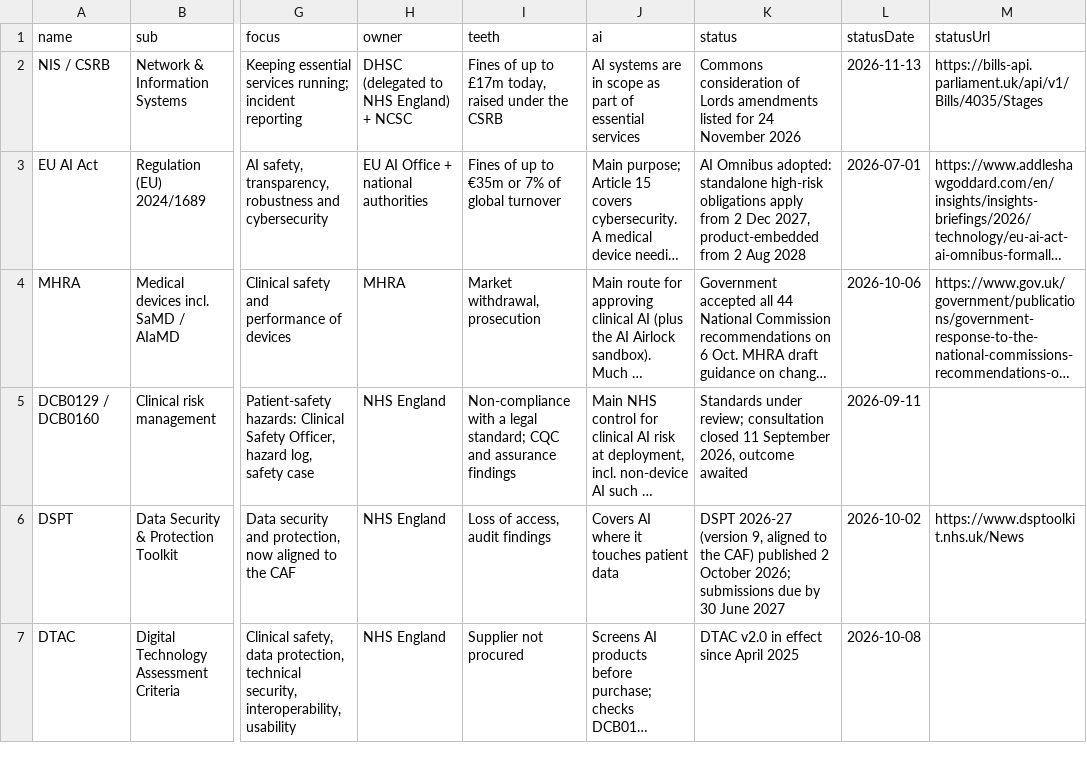
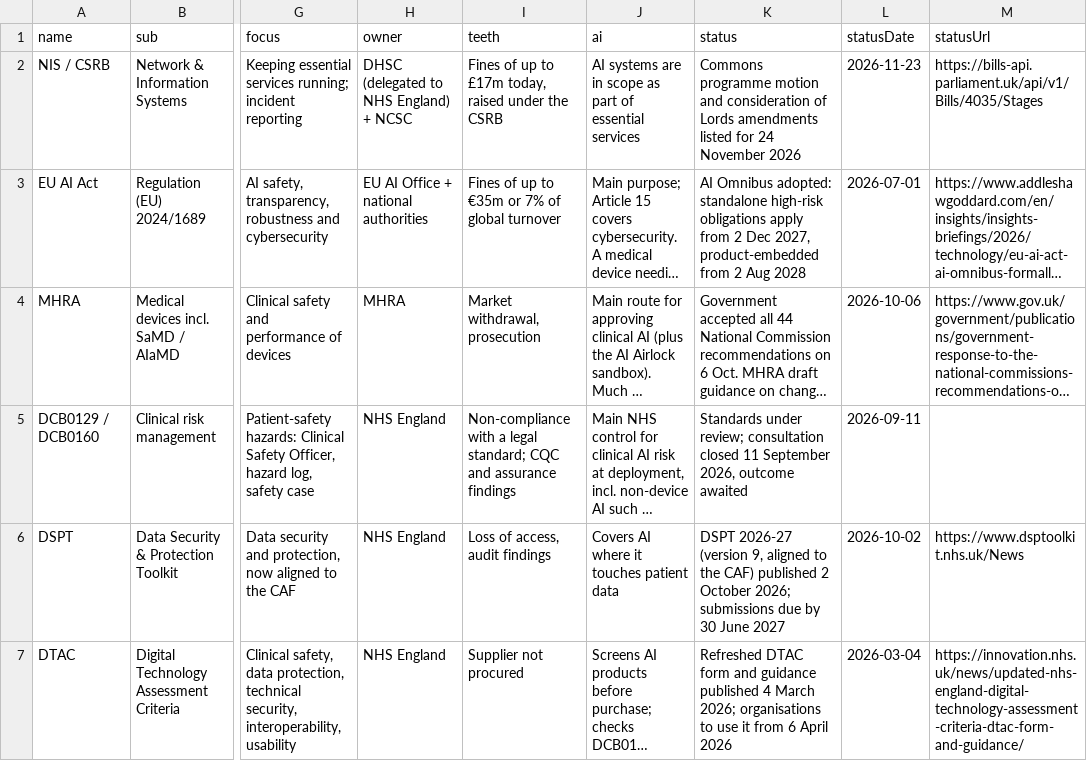
Before and after one commit to rotherdrummer/ai_cyber_news, a CSV file: data/regulation.csv, drawn as a sheet; only a part is shown, gaps mark what is left out; long unchanged cells end in …; the diff names each change by its address in the sheet, - before the commit and + after, or states it on an @@ line.

```diff
--- a/data/regulation.csv
+++ b/data/regulation.csv
-K2 (status): Commons consideration of…
+K2 (status): Commons programme motion and consideration of…
-L2 (statusDate): 2026-11-13
+L2 (statusDate): 2026-11-23
-K7 (status): DTAC v2.0 in effect since April 2025
+K7 (status): Refreshed DTAC form and guidance published 4 March 2026; organisations to use it from 6 April 2026
-L7 (statusDate): 2026-10-08
+L7 (statusDate): 2026-03-04
-M7 (statusUrl): (empty)
+M7 (statusUrl): https://innovation.nhs.uk/news/updated-nhs-england-digital-technology-assessment-criteria-dtac-form-and-guidance/
```
Also changed, not shown: data/agents.csv, data/items.csv, 10 other files.
